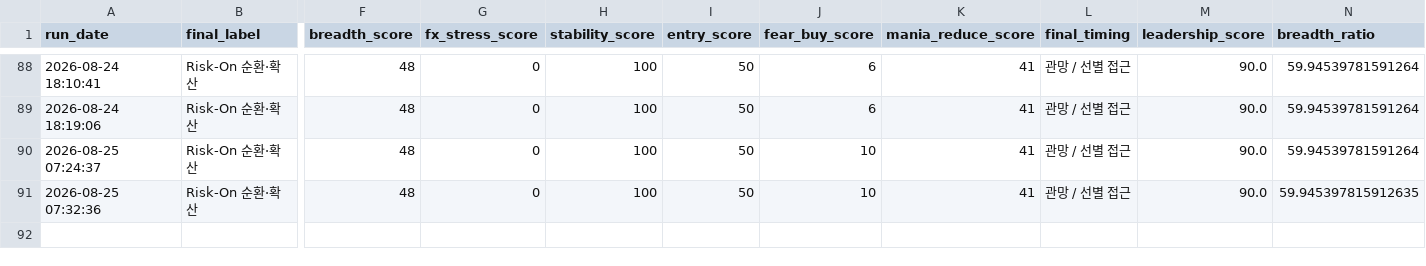
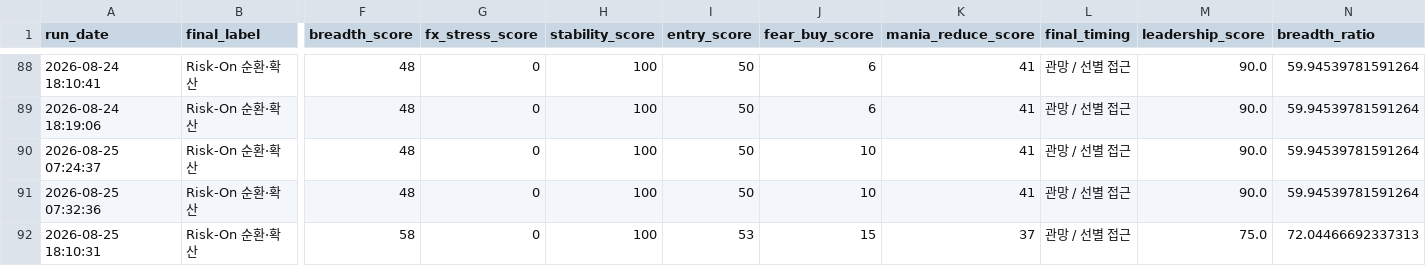
Before and after one commit to Woo-ook/market-brief-dashboard, a CSV file: daily_market_regime_log.csv, drawn as a sheet; only a part is shown, gaps mark what is left out; rows hold the shown columns only; the diff names each change by its address in the sheet, - before the commit and + after, or states it on an @@ line.

```diff
--- a/daily_market_regime_log.csv
+++ b/daily_market_regime_log.csv
-N91 (breadth_ratio): 59.945397815912635
+N91 (breadth_ratio): 59.94539781591264
+row 92: 2026-08-25 18:10:31 | Risk-On 순환·확산 | 58 | 0 | 100 | 53 | 15 | 37 | 관망 / 선별 접근 | 75.0 | 72.04466692337313
```
Also changed, not shown: 7 other files.
